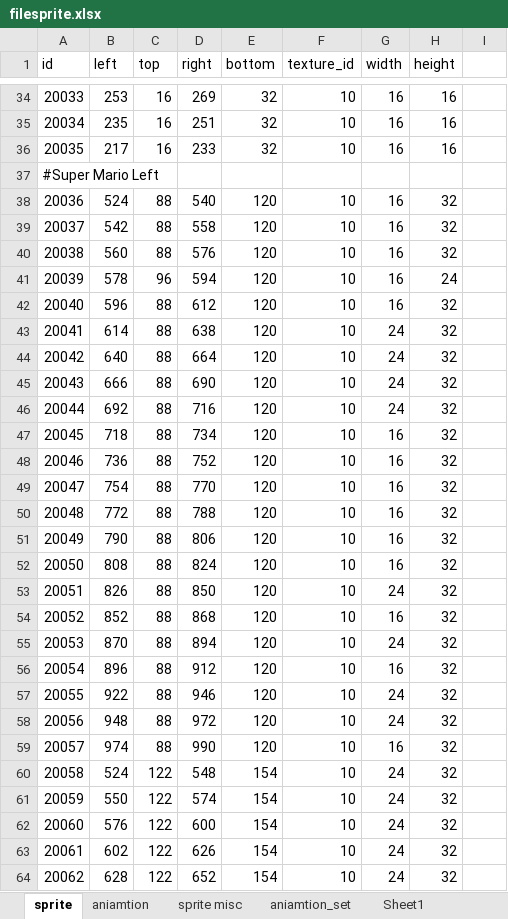
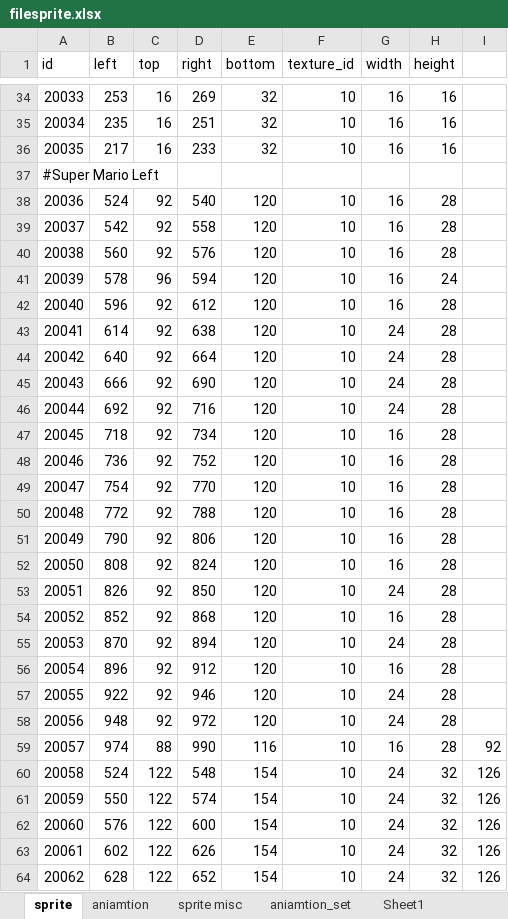
Before and after one commit to minhtuan97/GameSuperMarioBros3, an Excel workbook: filesprite.xlsx, sheet sprite, drawn as a sheet; only a part is shown, gaps mark what is left out; values as stored, in another font and other column widths than the file's, no borders; the diff covers the shown part only; the diff names each change by its address in the sheet, - before the commit and + after, or states it on an @@ line.

```diff
--- a/filesprite.xlsx (sheet sprite)
+++ b/filesprite.xlsx (sheet sprite)
-C38:C40 (top): 88
+C38:C40 (top): 92
-H38:H40 (height): 32
+H38:H40 (height): 28
-C42:C58 (top): 88
+C42:C58 (top): 92
-H42:H59 (height): 32
+H42:H59 (height): 28
-E59 (bottom): 120
+E59 (bottom): 116
-I59: (empty)
+I59: 92
-I60:I64: (empty)
+I60:I64: 126
```
Also changed, not shown: 59 edited cells elsewhere in this sheet, sheet sprite misc, 15 other files.
